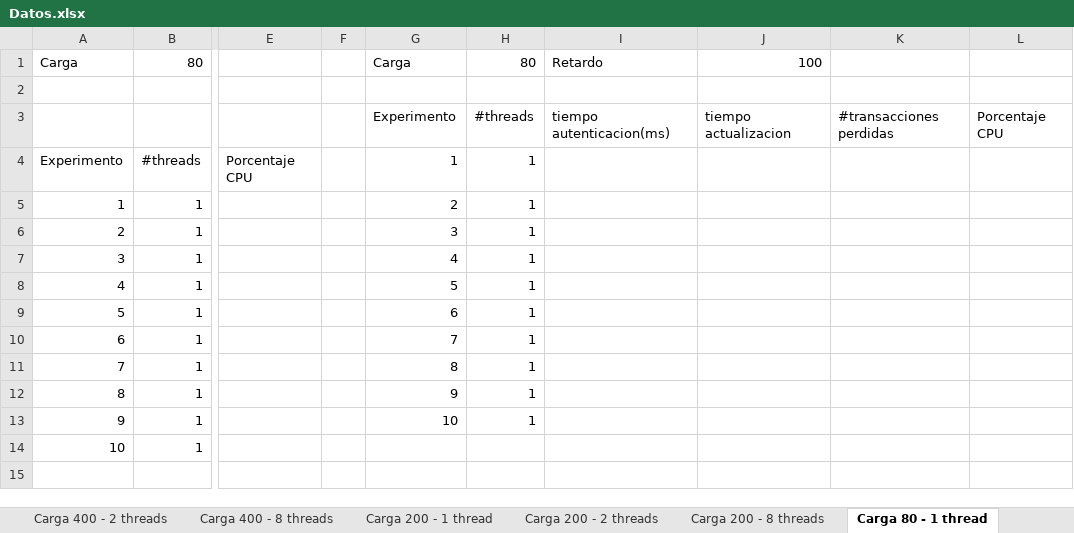
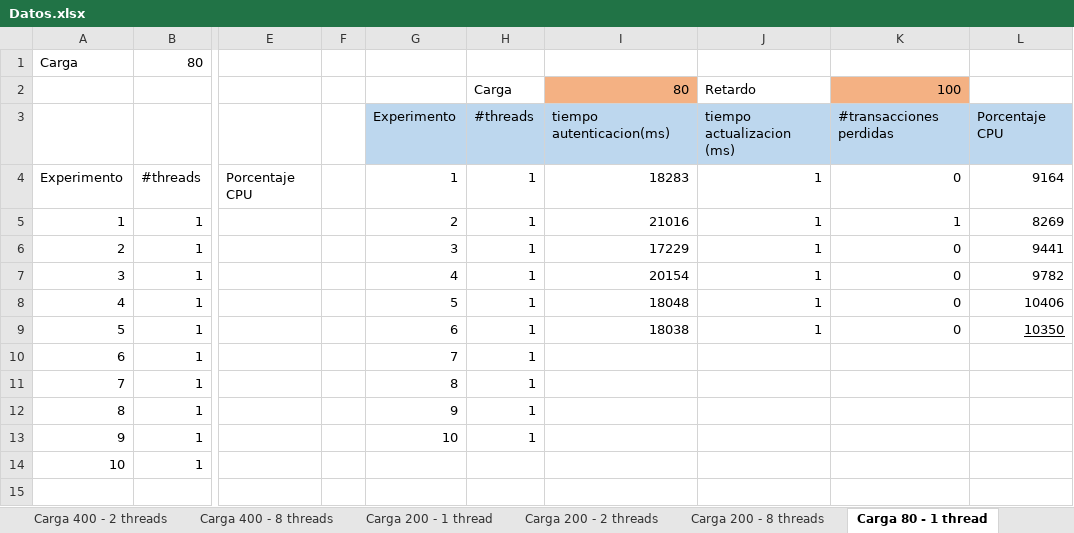
Before and after one commit to JDTorresP/InfraComp, an Excel workbook: docs/Datos.xlsx, sheet Carga 80 - 1 thread, drawn as a sheet; only a part is shown, gaps mark what is left out; values as stored, in another font and other column widths than the file's, no borders; rows hold the shown columns only; the diff names each change by its address in the sheet, - before the commit and + after, or states it on an @@ line.

```diff
--- a/docs/Datos.xlsx (sheet Carga 80 - 1 thread)
+++ b/docs/Datos.xlsx (sheet Carga 80 - 1 thread)
-G1: Carga
+G1: (empty)
-H1: 80
+H1: (empty)
-I1: Retardo
+I1: (empty)
-J1: 100
+J1: (empty)
-row 2: (empty)
+row 2:  |  |  |  |  | Carga | 80 | Retardo | 100
-I2 fill: none
+I2 fill: #F4B183
-K2 fill: none
+K2 fill: #F4B183
-G3:L3 fill: none
+G3:L3 fill: #BDD7EE
-J3: tiempo actualizacion
+J3: tiempo actualizacion (ms)
-I4: (empty)
+I4: 18283
-J4:J9: (empty)
+J4:J9: 1
-K4: (empty)
+K4: 0
-L4: (empty)
+L4: 9164
-I5: (empty)
+I5: 21016
-K5: (empty)
+K5: 1
-L5: (empty)
+L5: 8269
-I6: (empty)
+I6: 17229
-K6:K9: (empty)
+K6:K9: 0
-L6: (empty)
+L6: 9441
-I7: (empty)
+I7: 20154
-L7: (empty)
+L7: 9782
-I8: (empty)
+I8: 18048
-L8: (empty)
+L8: 10406
-I9: (empty)
+I9: 18038
-L9: (empty)
+L9: 10350
```
Also changed, not shown: sheet Carga 200 - 2 threads, sheet Carga 200 - 8 threads.
